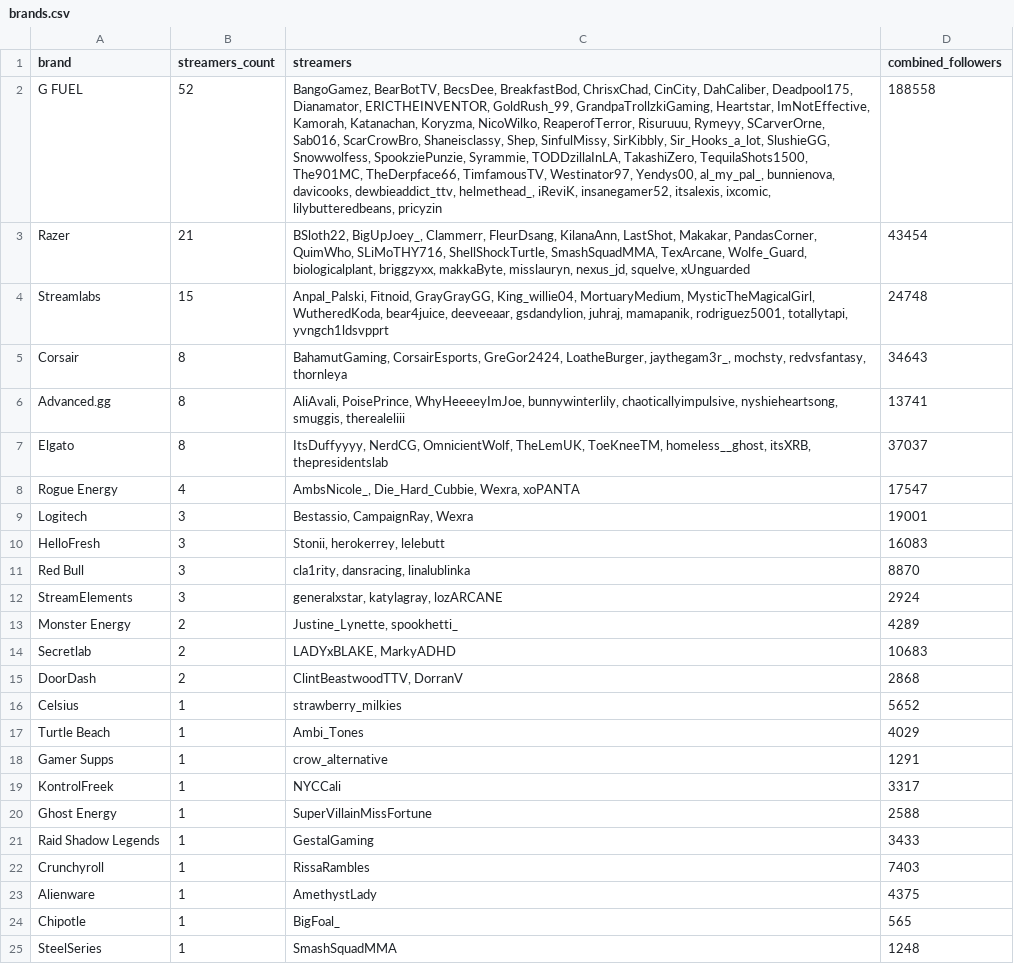
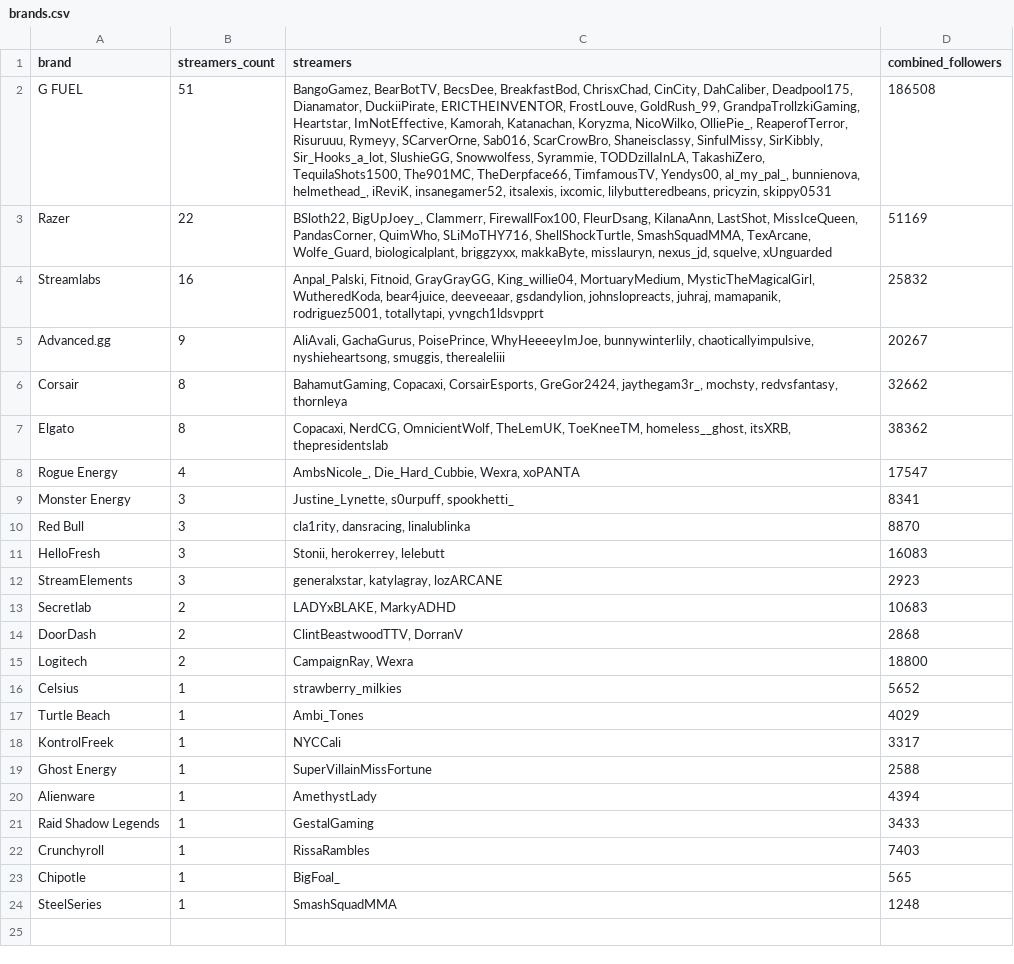
Before and after one commit to Evelynval-w/fracton-scanner, a CSV file: data/brands.csv, drawn as a sheet; removed rows and columns are numbered as before the commit, all else as after; the diff names each change by its address in the sheet, - before the commit and + after, or states it on an @@ line.

```diff
--- a/data/brands.csv
+++ b/data/brands.csv
-B2 (streamers_count): 52
+B2 (streamers_count): 51
-C2 (streamers): …Deadpool175, Dianamator, ERICTHEINVENTOR, GoldRush_99, GrandpaTrollzkiGaming, Heartstar, ImNotEffective, Kamorah, Katanachan, Koryzma, NicoWilko, ReaperofTerror, Risuruuu, Rymeyy, SCarverOrne, Sab016, ScarCrowBro, Shaneisclassy, Shep, SinfulMissy, SirKibbly, Sir_Hooks_a_lot, SlushieGG, Snowwolfess, SpookziePunzie, Syrammie, TODDzillaInLA, TakashiZero, TequilaShots1500, The901MC, TheDerpface66, TimfamousTV, Westinator97, Yendys00, al_my_pal_, bunnienova, davicooks, dewbieaddict_ttv, helmethead_, iReviK, insanegamer52, itsalexis, ixcomic, lilybutteredbeans, pricyzin
+C2 (streamers): …Deadpool175, Dianamator, DuckiiPirate, ERICTHEINVENTOR, FrostLouve, GoldRush_99, GrandpaTrollzkiGaming, Heartstar, ImNotEffective, Kamorah, Katanachan, Koryzma, NicoWilko, OlliePie_, ReaperofTerror, Risuruuu, Rymeyy, SCarverOrne, Sab016, ScarCrowBro, Shaneisclassy, SinfulMissy, SirKibbly, Sir_Hooks_a_lot, SlushieGG, Snowwolfess, Syrammie, TODDzillaInLA, TakashiZero, TequilaShots1500, The901MC, TheDerpface66, TimfamousTV, Yendys00, al_my_pal_, bunnienova, helmethead_, iReviK, insanegamer52, itsalexis, ixcomic, lilybutteredbeans, pricyzin, skippy0531
-D2 (combined_followers): 188558
+D2 (combined_followers): 186508
-B3 (streamers_count): 21
+B3 (streamers_count): 22
-C3 (streamers): …BigUpJoey_, Clammerr, FleurDsang, KilanaAnn, LastShot, Makakar, PandasCorner, QuimWho,…
+C3 (streamers): …BigUpJoey_, Clammerr, FirewallFox100, FleurDsang, KilanaAnn, LastShot, MissIceQueen, PandasCorner, QuimWho,…
-D3 (combined_followers): 43454
+D3 (combined_followers): 51169
-B4 (streamers_count): 15
+B4 (streamers_count): 16
-C4 (streamers): …deeveeaar, gsdandylion, juhraj, mamapanik,…
+C4 (streamers): …deeveeaar, gsdandylion, johnslopreacts, juhraj, mamapanik,…
-D4 (combined_followers): 24748
+D4 (combined_followers): 25832
+row 5: Advanced.gg | 9 | AliAvali, GachaGurus, PoisePrince, WhyHeeeeyImJoe, bunnywinterlily, chaoticallyimpulsive, nyshieheartsong, smuggis, therealeliii | 20267
-C6 (streamers): BahamutGaming, CorsairEsports, GreGor2424, LoatheBurger, jaythegam3r_, mochsty,…
+C6 (streamers): BahamutGaming, Copacaxi, CorsairEsports, GreGor2424, jaythegam3r_, mochsty,…
-D6 (combined_followers): 34643
+D6 (combined_followers): 32662
-row 6: Advanced.gg | 8 | AliAvali, PoisePrince, WhyHeeeeyImJoe, bunnywinterlily, chaoticallyimpulsive, nyshieheartsong, smuggis, therealeliii | 13741
-C7 (streamers): ItsDuffyyyy, NerdCG, OmnicientWolf,…
+C7 (streamers): Copacaxi, NerdCG, OmnicientWolf,…
-D7 (combined_followers): 37037
+D7 (combined_followers): 38362
-row 9: Logitech | 3 | Bestassio, CampaignRay, Wexra | 19001
+row 9: Monster Energy | 3 | Justine_Lynette, s0urpuff, spookhetti_ | 8341
@@ row 11 moved to row 10: Red Bull @@
-D12 (combined_followers): 2924
+D12 (combined_followers): 2923
-row 13: Monster Energy | 2 | Justine_Lynette, spookhetti_ | 4289
+row 15: Logitech | 2 | CampaignRay, Wexra | 18800
-row 18: Gamer Supps | 1 | crow_alternative | 1291
+row 20: Alienware | 1 | AmethystLady | 4394
-row 23: Alienware | 1 | AmethystLady | 4375
```
Also changed, not shown: 9 other files.
